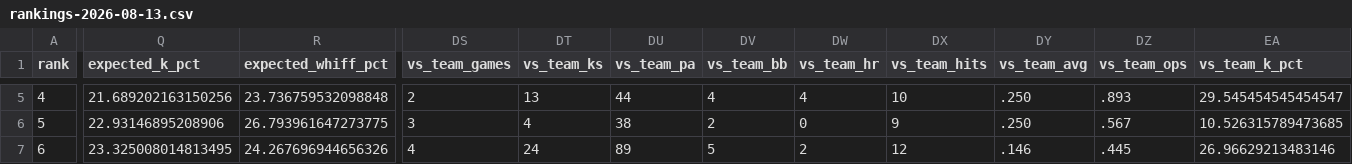
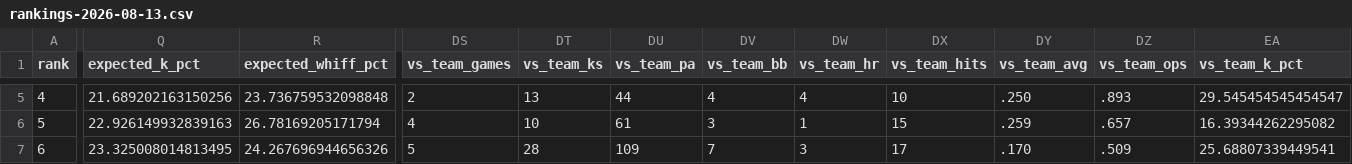
Before and after one commit to Ceezwrld/K-matchup, a CSV file: rankings-2026-08-13.csv, drawn as a sheet; only a part is shown, gaps mark what is left out; the diff covers the shown part only; the diff names each change by its address in the sheet, - before the commit and + after, or states it on an @@ line.

```diff
--- a/rankings-2026-08-13.csv
+++ b/rankings-2026-08-13.csv
-Q6 (expected_k_pct): 22.93146895208906
+Q6 (expected_k_pct): 22.926149932839163
-R6 (expected_whiff_pct): 26.793961647273775
+R6 (expected_whiff_pct): 26.78169205171794
-DS6 (vs_team_games): 3
+DS6 (vs_team_games): 4
-DT6 (vs_team_ks): 4
+DT6 (vs_team_ks): 10
-DU6 (vs_team_pa): 38
+DU6 (vs_team_pa): 61
-DV6 (vs_team_bb): 2
+DV6 (vs_team_bb): 3
-DW6 (vs_team_hr): 0
+DW6 (vs_team_hr): 1
-DX6 (vs_team_hits): 9
+DX6 (vs_team_hits): 15
-DY6 (vs_team_avg): .250
+DY6 (vs_team_avg): .259
-DZ6 (vs_team_ops): .567
+DZ6 (vs_team_ops): .657
-EA6 (vs_team_k_pct): 10.526315789473685
+EA6 (vs_team_k_pct): 16.39344262295082
-DS7 (vs_team_games): 4
+DS7 (vs_team_games): 5
-DT7 (vs_team_ks): 24
+DT7 (vs_team_ks): 28
-DU7 (vs_team_pa): 89
+DU7 (vs_team_pa): 109
-DV7 (vs_team_bb): 5
+DV7 (vs_team_bb): 7
-DW7 (vs_team_hr): 2
+DW7 (vs_team_hr): 3
-DX7 (vs_team_hits): 12
+DX7 (vs_team_hits): 17
-DY7 (vs_team_avg): .146
+DY7 (vs_team_avg): .170
-DZ7 (vs_team_ops): .445
+DZ7 (vs_team_ops): .509
-EA7 (vs_team_k_pct): 26.96629213483146
+EA7 (vs_team_k_pct): 25.68807339449541
```
Also changed, not shown: 128 edited cells elsewhere in this file, hits-2026-08-13.csv, 2 other files.
